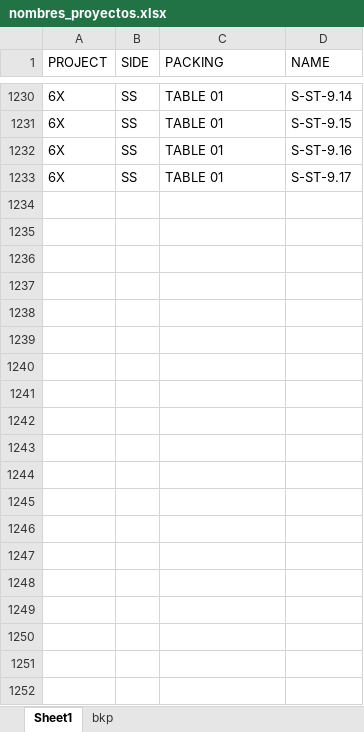
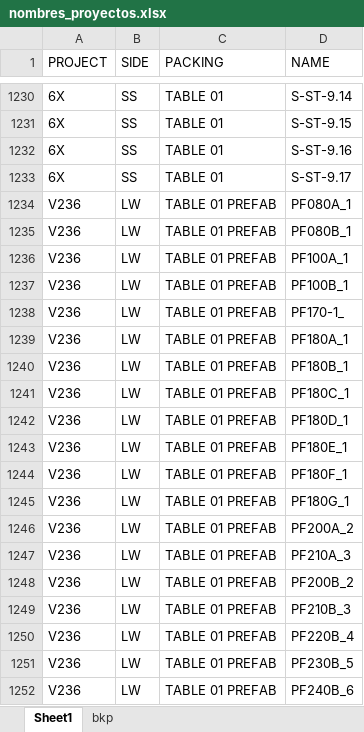
Before and after one commit to juanpa9951/RA_projects, an Excel workbook: openCV RA/nombres_proyectos.xlsx, sheet Sheet1, drawn as a sheet; only a part is shown, gaps mark what is left out; values as stored, in another font and other column widths than the file's, no borders; table styles not drawn; the diff covers the shown part only; the diff names each change by its address in the sheet, - before the commit and + after, or states it on an @@ line.

```diff
--- a/openCV RA/nombres_proyectos.xlsx (sheet Sheet1)
+++ b/openCV RA/nombres_proyectos.xlsx (sheet Sheet1)
+row 1234: V236 | LW | TABLE 01 PREFAB | PF080A_1
+row 1235: V236 | LW | TABLE 01 PREFAB | PF080B_1
+row 1236: V236 | LW | TABLE 01 PREFAB | PF100A_1
+row 1237: V236 | LW | TABLE 01 PREFAB | PF100B_1
+row 1238: V236 | LW | TABLE 01 PREFAB | PF170-1_
+row 1239: V236 | LW | TABLE 01 PREFAB | PF180A_1
+row 1240: V236 | LW | TABLE 01 PREFAB | PF180B_1
+row 1241: V236 | LW | TABLE 01 PREFAB | PF180C_1
+row 1242: V236 | LW | TABLE 01 PREFAB | PF180D_1
+row 1243: V236 | LW | TABLE 01 PREFAB | PF180E_1
+row 1244: V236 | LW | TABLE 01 PREFAB | PF180F_1
+row 1245: V236 | LW | TABLE 01 PREFAB | PF180G_1
+row 1246: V236 | LW | TABLE 01 PREFAB | PF200A_2
+row 1247: V236 | LW | TABLE 01 PREFAB | PF210A_3
+row 1248: V236 | LW | TABLE 01 PREFAB | PF200B_2
+row 1249: V236 | LW | TABLE 01 PREFAB | PF210B_3
+row 1250: V236 | LW | TABLE 01 PREFAB | PF220B_4
+row 1251: V236 | LW | TABLE 01 PREFAB | PF230B_5
+row 1252: V236 | LW | TABLE 01 PREFAB | PF240B_6
```
Also changed, not shown: 109 added rows elsewhere in this sheet, 8 other files.
